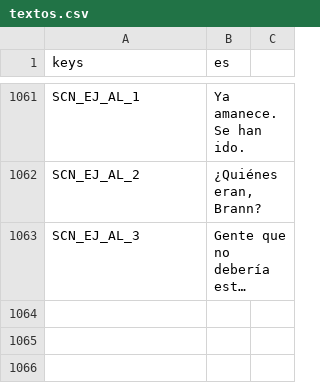
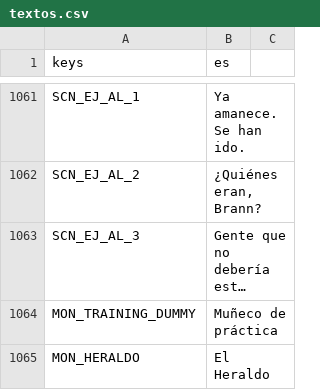
Before and after one commit to CabadaAndres11/thalandor-online-3d, a CSV file: data/texts/textos.csv, drawn as a sheet; only a part is shown, gaps mark what is left out; long unchanged cells end in …; the diff names each change by its address in the sheet, - before the commit and + after, or states it on an @@ line.

```diff
--- a/data/texts/textos.csv
+++ b/data/texts/textos.csv
+row 1064: MON_TRAINING_DUMMY | Muñeco de práctica
+row 1065: MON_HERALDO | El Heraldo
```
Also changed, not shown: 17 other files.
